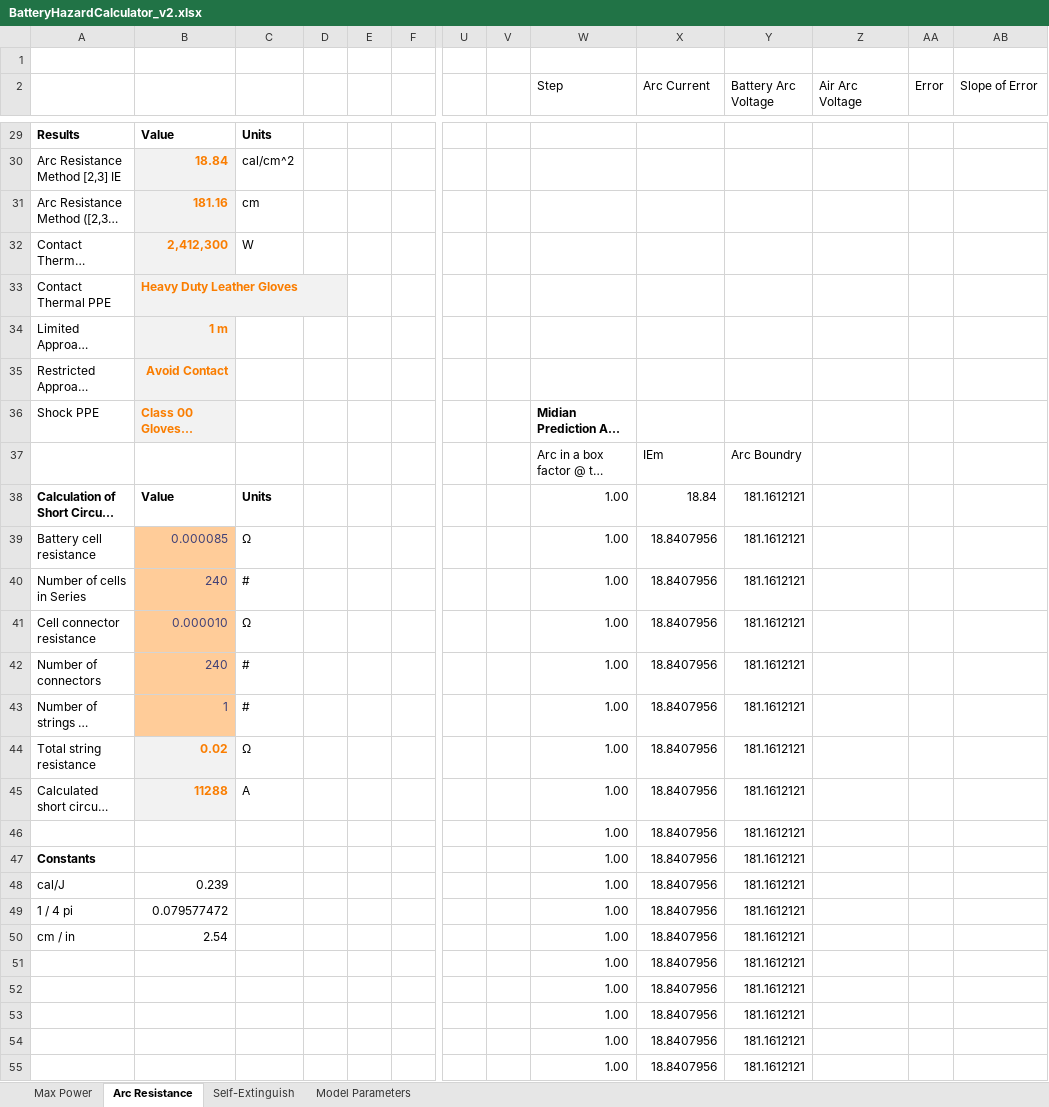
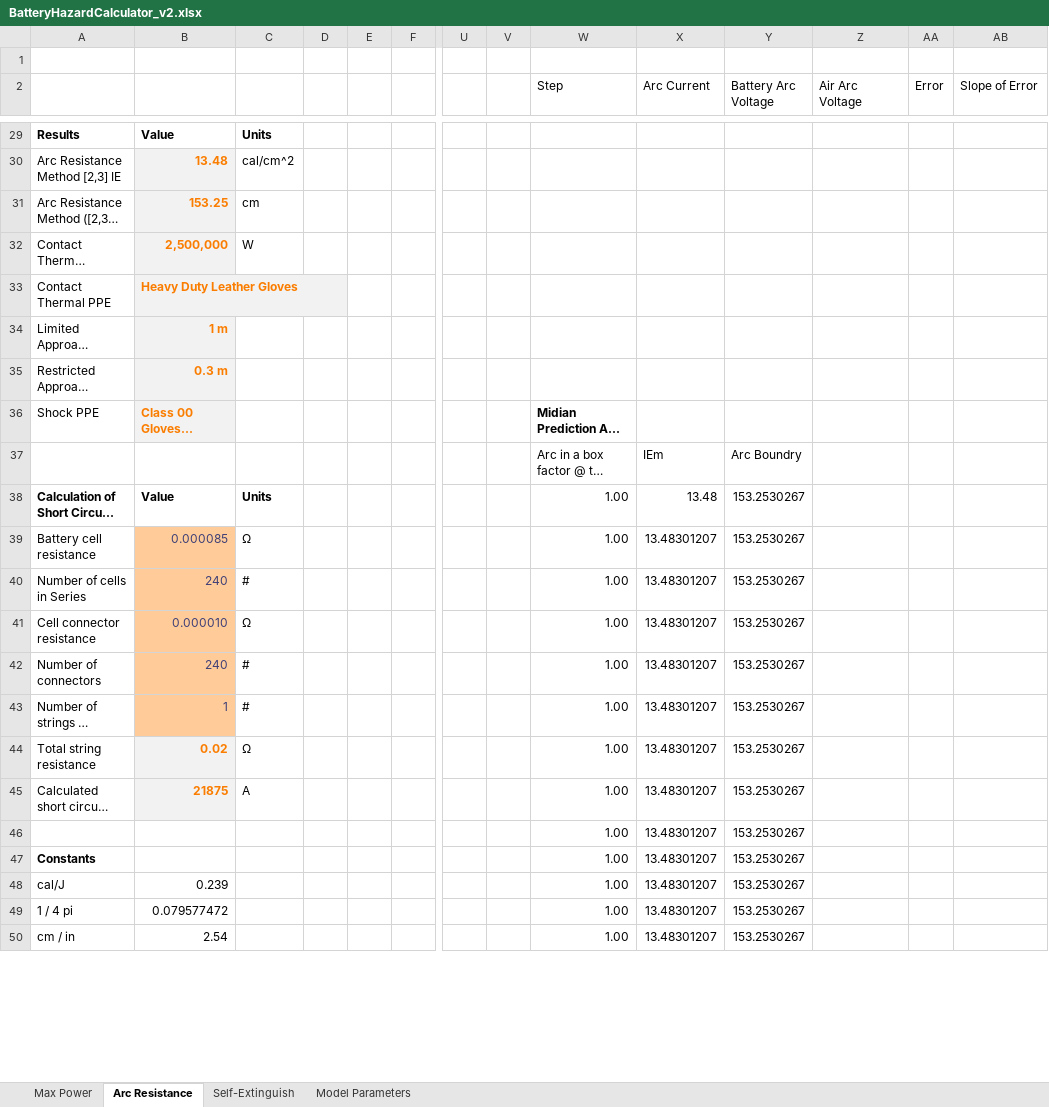
Before and after one commit to DavidRosewater/battery_arc_flash, an Excel workbook: BatteryHazardCalculator_v2.xlsx, sheet Arc Resistance, drawn as a sheet; only a part is shown, gaps mark what is left out; long unchanged cells end in …; values as stored, in another font and other column widths than the file's, no borders; charts and pictures and conditional formats not drawn; removed rows and columns are numbered as before the commit, all else as after; rows hold the shown columns only; the diff covers the shown part only; the diff names each change by its address in the sheet, - before the commit and + after, or states it on an @@ line.

Commit message:
Bug Fix and Battery Voltage Range Error Checking
1 - Bug Fix: the 5% chance prediction was incorrect in open-parallel and closed parallel configurations. This update changed Cell AD104 to correctly check which configuration to apply when picking the Tarc estimation equation.
2 - Added a additional cases for a battery voltage error to catch when the user inputs a battery voltage beyond the training set for the beta parameter. It will now warn the user if they input a voltage greater than 600V in inline or closed parallel configurations or greater than 1000 V in the open parallel configuration.

```diff
--- a/BatteryHazardCalculator_v2.xlsx (sheet Arc Resistance)
+++ b/BatteryHazardCalculator_v2.xlsx (sheet Arc Resistance)
-B30: 18.84
+B30: 13.48
-B31: 181.16
+B31: 153.25
-B32: 2,412,300
+B32: 2,500,000
-B35: Avoid Contact
+B35: 0.3 m
-X38 (Arc Current): 18.84
+X38 (Arc Current): 13.48
-Y38:Y45 (Battery Arc Voltage): 181.1612121
+Y38:Y45 (Battery Arc Voltage): 153.2530267
-X39:X45 (Arc Current): 18.8407956
+X39:X45 (Arc Current): 13.48301207
-B45: 11288
+B45: 21875
-row 46:  |  |  |  |  |  |  |  | 1.00 | 18.8407956 | 181.1612121
+row 46:  |  |  |  |  |  |  |  | 1.00 | 13.48301207 | 153.2530267
-X47:X50 (Arc Current): 18.8407956
+X47:X50 (Arc Current): 13.48301207
-Y47:Y50 (Battery Arc Voltage): 181.1612121
+Y47:Y50 (Battery Arc Voltage): 153.2530267
-row 51:  |  |  |  |  |  |  |  | 1.00 | 18.8407956 | 181.1612121
-row 52:  |  |  |  |  |  |  |  | 1.00 | 18.8407956 | 181.1612121
-row 53:  |  |  |  |  |  |  |  | 1.00 | 18.8407956 | 181.1612121
-row 54:  |  |  |  |  |  |  |  | 1.00 | 18.8407956 | 181.1612121
-row 55:  |  |  |  |  |  |  |  | 1.00 | 18.8407956 | 181.1612121
```
Also changed, not shown: 25 added rows, 20 removed rows and 91 edited cells elsewhere in this sheet, sheet Self-Extinguish, sheet Max Power, charts or pictures.
